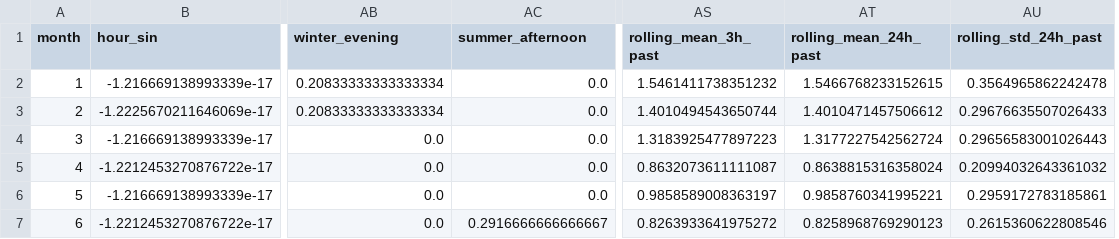
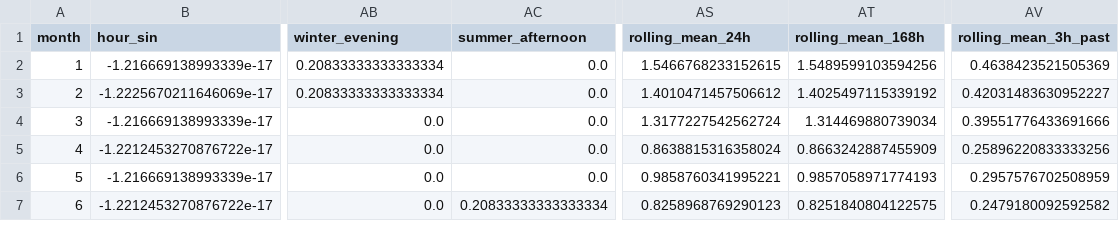
Before and after one commit to pogodaa/ML_cursovaya, a CSV file: models/monthly_feature_stats.csv, drawn as a sheet; only a part is shown, gaps mark what is left out; removed rows and columns are numbered as before the commit, all else as after; the diff names each change by its address in the sheet, - before the commit and + after, or states it on an @@ line.

```diff
--- a/models/monthly_feature_stats.csv
+++ b/models/monthly_feature_stats.csv
-column AS (rolling_mean_3h_past), rows 2-7: 1.5461411738351232 | 1.4010494543650744 | 1.3183925477897223 | 0.8632073611111087 | 0.9858589008363197 | 0.8263933641975272
-column AU (rolling_std_24h_past), rows 2-7: 0.3564965862242478 | 0.29676635507026433 | 0.29656583001026443 | 0.20994032643361032 | 0.2959172783185861 | 0.2615360622808546
+column AT (rolling_mean_168h), rows 2-7: 1.5489599103594256 | 1.4025497115339192 | 1.314469880739034 | 0.8663242887455909 | 0.9857058971774193 | 0.8251840804122575
+column AV (rolling_mean_3h_past), rows 2-7: 0.4638423521505369 | 0.42031483630952227 | 0.39551776433691666 | 0.25896220833333256 | 0.2957576702508959 | 0.2479180092592582
-AS1: rolling_mean_24h_past
+AS1: rolling_mean_24h
-AC7 (summer_afternoon): 0.2916666666666667
+AC7 (summer_afternoon): 0.20833333333333334
```
Also changed, not shown: models/daily_feature_stats.csv, models/hourly_feature_stats.csv, 5 other files.
